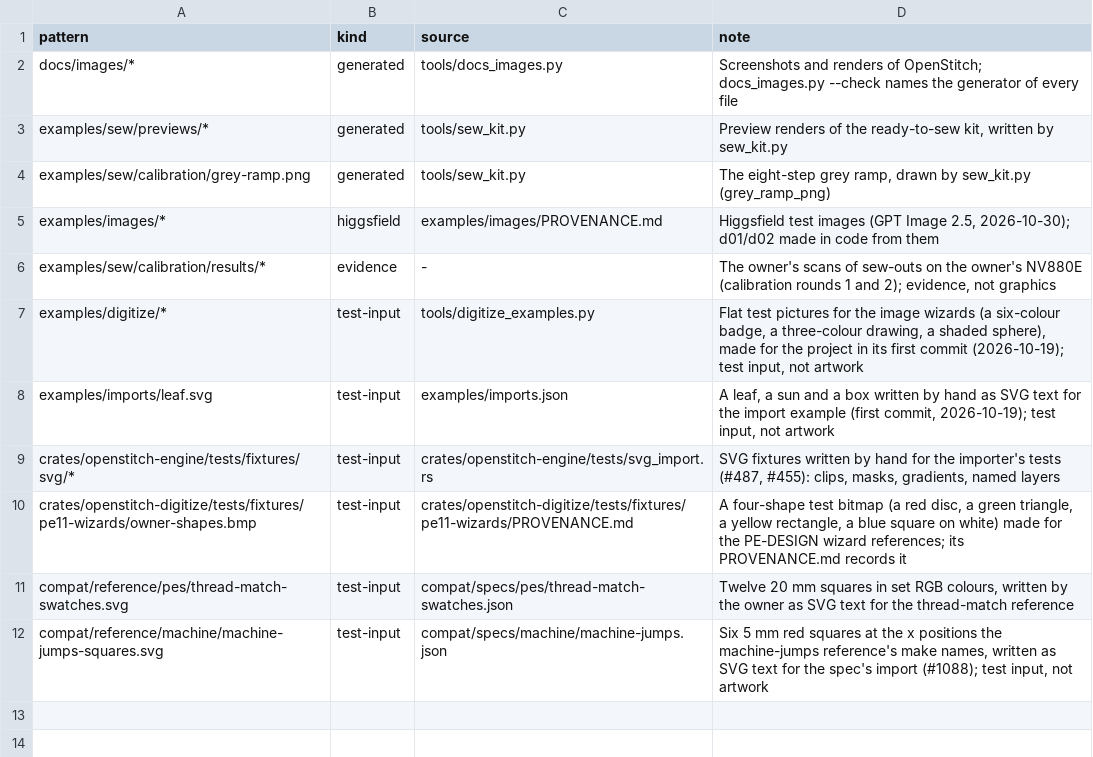
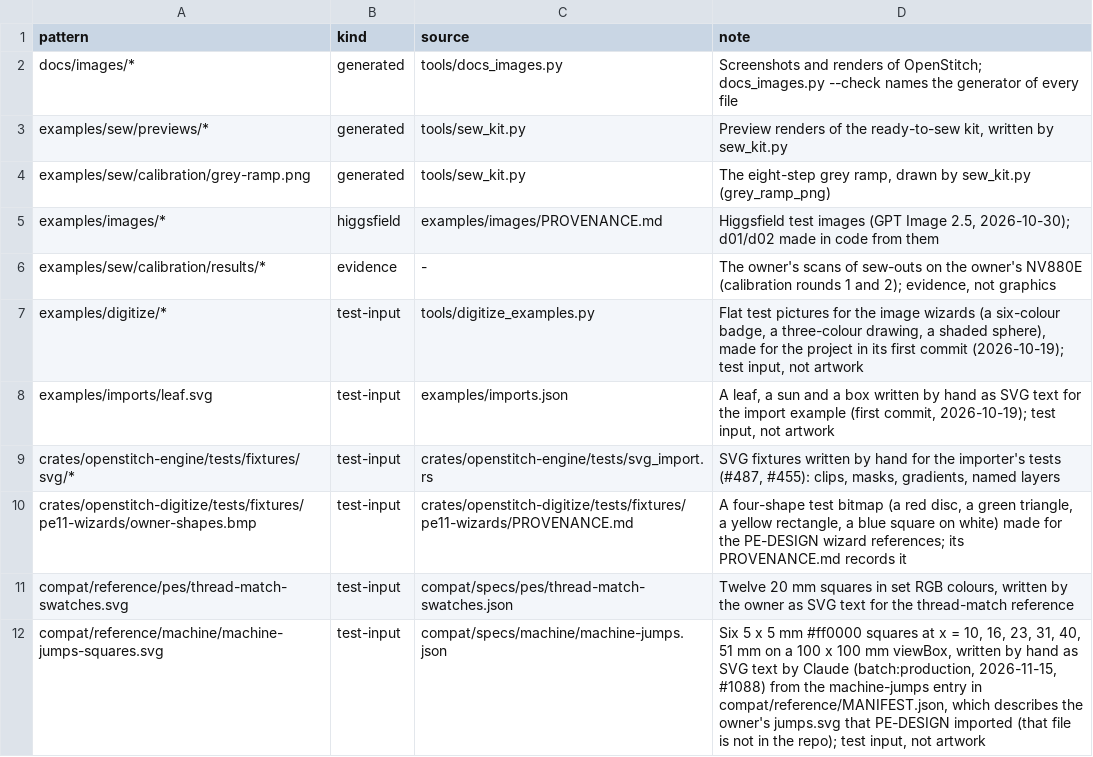
Before and after one commit to cristianonescu/OpenStitch, a TSV file: tools/graphics_provenance.tsv, drawn as a sheet.

```diff
--- a/tools/graphics_provenance.tsv
+++ b/tools/graphics_provenance.tsv
@@ -11,2 +11,2 @@ crates/openstitch-digitize/tests/fixtures/pe11-wizards/owner-shapes.bmp	test-inp
 compat/reference/pes/thread-match-swatches.svg	test-input	compat/specs/pes/thread-match-swatches.json	Twelve 20 mm squares in set RGB colours, written by the owner as SVG text for the thread-match reference
-compat/reference/machine/machine-jumps-squares.svg	test-input	compat/specs/machine/machine-jumps.json	Six 5 mm red squares at the x positions the machine-jumps reference's make names, written as SVG text for the spec's import (#1088); test input, not artwork
+compat/reference/machine/machine-jumps-squares.svg	test-input	compat/specs/machine/machine-jumps.json	Six 5 x 5 mm #ff0000 squares at x = 10, 16, 23, 31, 40, 51 mm on a 100 x 100 mm viewBox, written by hand as SVG text by Claude (batch:production, 2026-11-15, #1088) from the machine-jumps entry in compat/reference/MANIFEST.json, which describes the owner's jumps.svg that PE-DESIGN imported (that file is not in the repo); test input, not artwork
```
